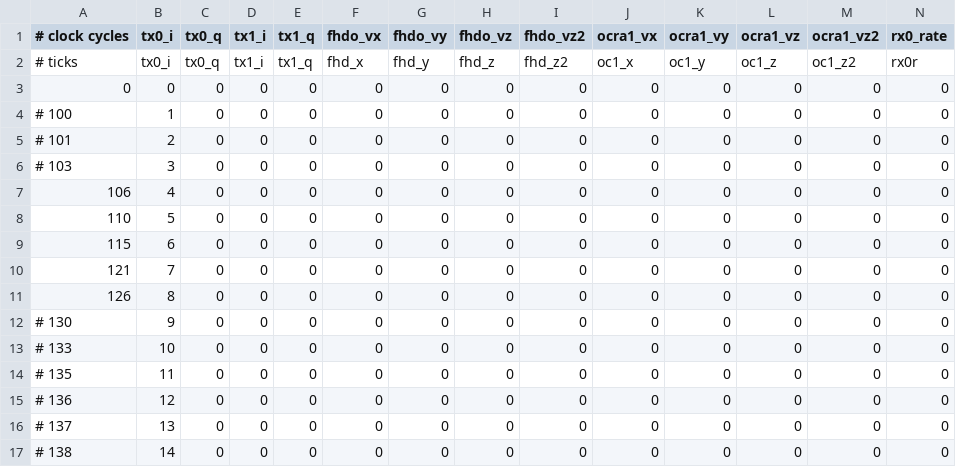
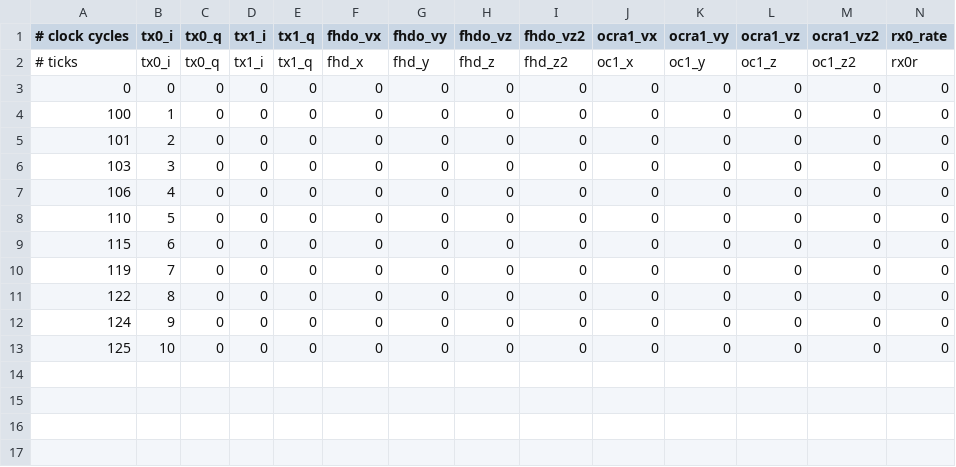
Before and after one commit to vnegnev/marcos_client, a CSV file: csvs/test_single_delays.csv, drawn as a sheet; only a part is shown; rows hold the shown columns only; the diff names each change by its address in the sheet, - before the commit and + after, or states it on an @@ line.

```diff
--- a/csvs/test_single_delays.csv
+++ b/csvs/test_single_delays.csv
-A4 (# clock cycles): # 100
+A4 (# clock cycles): 100
-A5 (# clock cycles): # 101
+A5 (# clock cycles): 101
-A6 (# clock cycles): # 103
+A6 (# clock cycles): 103
-A10 (# clock cycles): 121
+A10 (# clock cycles): 119
-A11 (# clock cycles): 126
+A11 (# clock cycles): 122
-A12 (# clock cycles): # 130
+A12 (# clock cycles): 124
-A13 (# clock cycles): # 133
+A13 (# clock cycles): 125
-row 14: # 135 | 11 | 0 | 0 | 0 | 0 | 0 | 0 | 0 | 0 | 0 | 0 | 0 | 0
-row 15: # 136 | 12 | 0 | 0 | 0 | 0 | 0 | 0 | 0 | 0 | 0 | 0 | 0 | 0
-row 16: # 137 | 13 | 0 | 0 | 0 | 0 | 0 | 0 | 0 | 0 | 0 | 0 | 0 | 0
-row 17: # 138 | 14 | 0 | 0 | 0 | 0 | 0 | 0 | 0 | 0 | 0 | 0 | 0 | 0
```
Also changed, not shown: csvs/ref_test_mult_quick.csv, csvs/ref_test_single_delays.csv, 12 other files.
